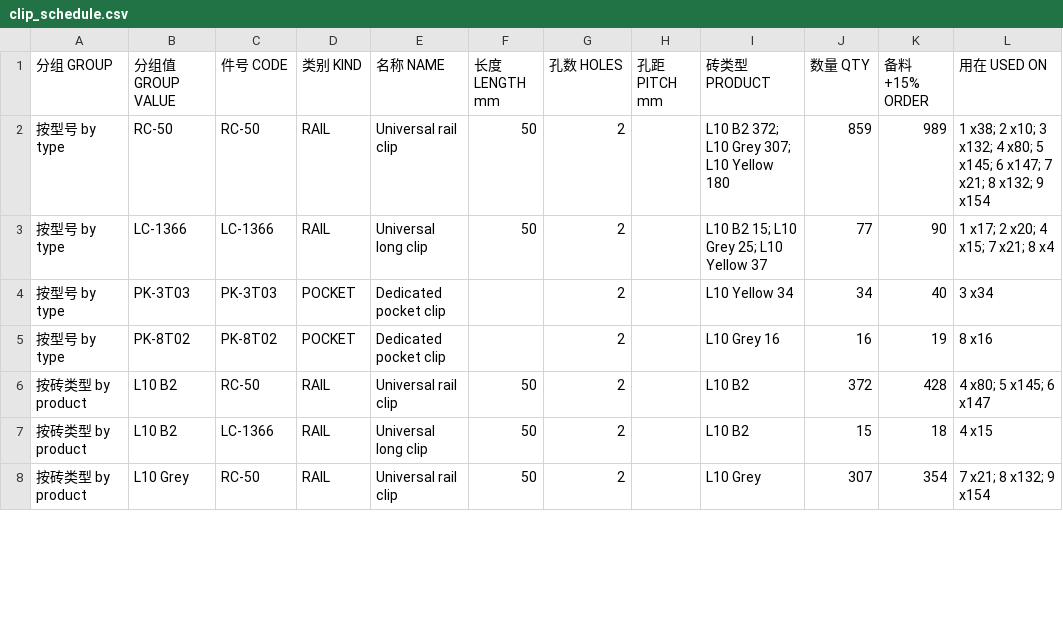
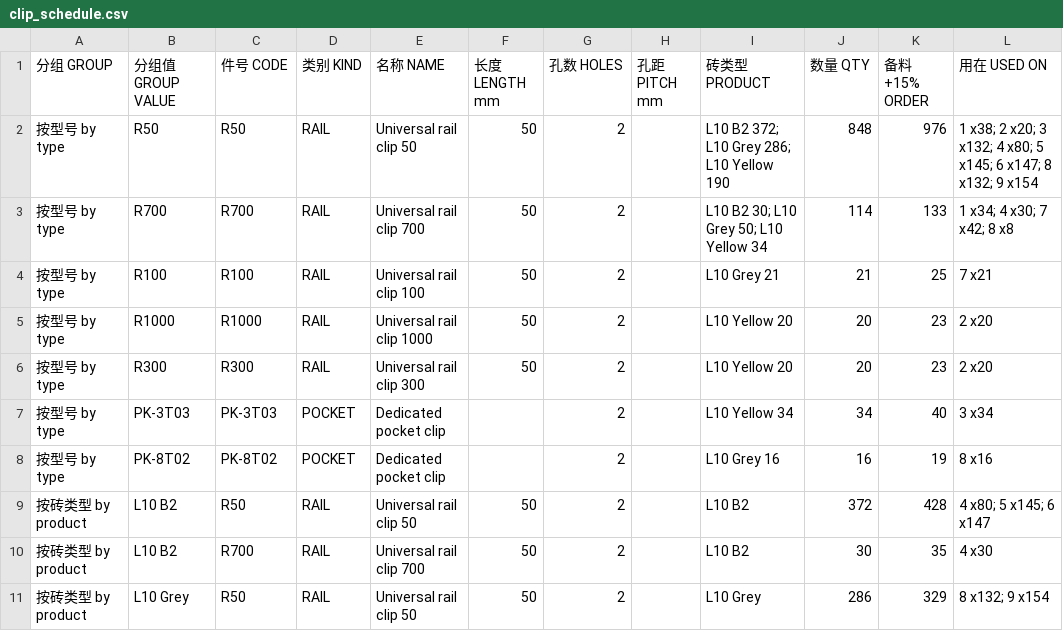
Before and after one commit to ZHANG-Xiang-INSA/wuhan-9-panels-longclip, a CSV file: downloads/clip_schedule.csv, drawn as a sheet; only a part is shown; the diff covers the shown part only.

```diff
--- a/downloads/clip_schedule.csv
+++ b/downloads/clip_schedule.csv
@@ -1,8 +1,11 @@
 分组 GROUP,分组值 GROUP VALUE,件号 CODE,类别 KIND,名称 NAME,长度 LENGTH mm,孔数 HOLES,孔距 PITCH mm,砖类型 PRODUCT,数量 QTY,备料+15% ORDER,用在 USED ON
-按型号 by type,RC-50,RC-50,RAIL,Universal rail clip,50,2,,L10 B2 372; L10 Grey 307; L10 Yellow 180,859,989,1 x38; 2 x10; 3 x132; 4 x80; 5 x145; 6 x147; 7 x21; 8 x132; 9 x154
-按型号 by type,LC-1366,LC-1366,RAIL,Universal long clip,50,2,,L10 B2 15; L10 Grey 25; L10 Yellow 37,77,90,1 x17; 2 x20; 4 x15; 7 x21; 8 x4
+按型号 by type,R50,R50,RAIL,Universal rail clip 50,50,2,,L10 B2 372; L10 Grey 286; L10 Yellow 190,848,976,1 x38; 2 x20; 3 x132; 4 x80; 5 x145; 6 x147; 8 x132; 9 x154
+按型号 by type,R700,R700,RAIL,Universal rail clip 700,50,2,,L10 B2 30; L10 Grey 50; L10 Yellow 34,114,133,1 x34; 4 x30; 7 x42; 8 x8
+按型号 by type,R100,R100,RAIL,Universal rail clip 100,50,2,,L10 Grey 21,21,25,7 x21
+按型号 by type,R1000,R1000,RAIL,Universal rail clip 1000,50,2,,L10 Yellow 20,20,23,2 x20
+按型号 by type,R300,R300,RAIL,Universal rail clip 300,50,2,,L10 Yellow 20,20,23,2 x20
 按型号 by type,PK-3T03,PK-3T03,POCKET,Dedicated pocket clip,,2,,L10 Yellow 34,34,40,3 x34
 按型号 by type,PK-8T02,PK-8T02,POCKET,Dedicated pocket clip,,2,,L10 Grey 16,16,19,8 x16
-按砖类型 by product,L10 B2,RC-50,RAIL,Universal rail clip,50,2,,L10 B2,372,428,4 x80; 5 x145; 6 x147
-按砖类型 by product,L10 B2,LC-1366,RAIL,Universal long clip,50,2,,L10 B2,15,18,4 x15
-按砖类型 by product,L10 Grey,RC-50,RAIL,Universal rail clip,50,2,,L10 Grey,307,354,7 x21; 8 x132; 9 x154
+按砖类型 by product,L10 B2,R50,RAIL,Universal rail clip 50,50,2,,L10 B2,372,428,4 x80; 5 x145; 6 x147
+按砖类型 by product,L10 B2,R700,RAIL,Universal rail clip 700,50,2,,L10 B2,30,35,4 x30
+按砖类型 by product,L10 Grey,R50,RAIL,Universal rail clip 50,50,2,,L10 Grey,286,329,8 x132; 9 x154
```
Also changed, not shown: 4 added rows and 48 edited cells elsewhere in this file, 36 other files.
